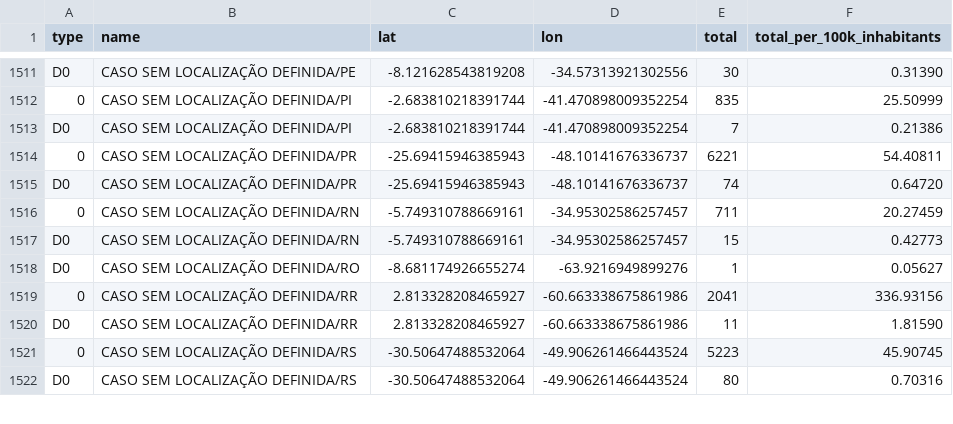
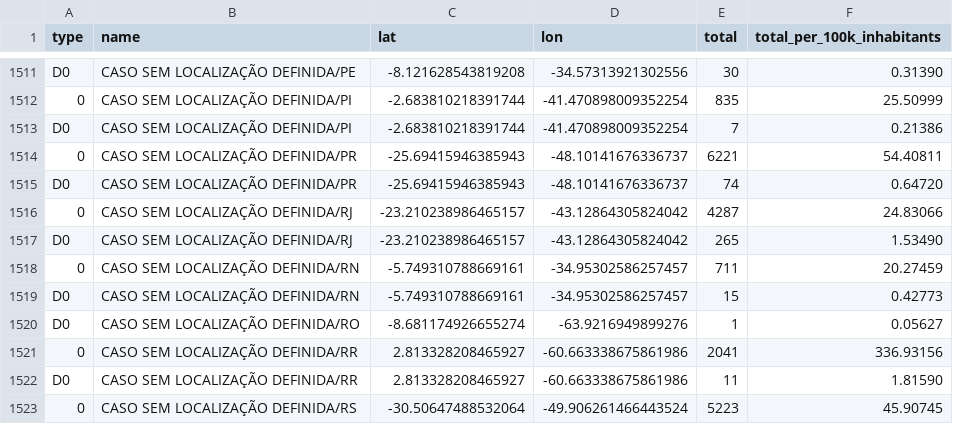
Before and after one commit to spdrio/covid19br, a CSV file: cases-gps.csv, drawn as a sheet; only a part is shown, gaps mark what is left out; the shorter side is filled out with more unchanged rows; the diff names each change by its address in the sheet, - before the commit and + after, or states it on an @@ line.

```diff
--- a/cases-gps.csv
+++ b/cases-gps.csv
+row 1516: 0 | CASO SEM LOCALIZAÇÃO DEFINIDA/RJ | -23.210238986465157 | -43.12864305824042 | 4287 | 24.83066
+row 1517: D0 | CASO SEM LOCALIZAÇÃO DEFINIDA/RJ | -23.210238986465157 | -43.12864305824042 | 265 | 1.53490
```
Also changed, not shown: cases-brazil-cities.csv, cases-brazil-states.csv, 3 other files.
